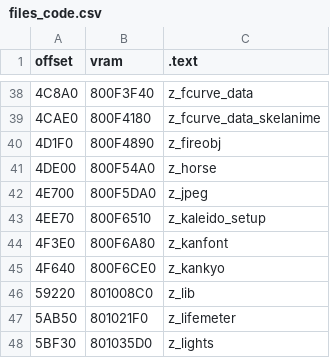
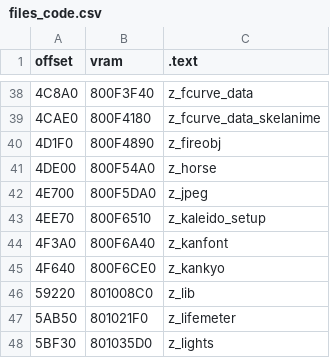
Before and after one commit to Decompollaborate/zelda64_compare, a CSV file: mm/nj0/tables/files_code.csv, drawn as a sheet; only a part is shown, gaps mark what is left out; the diff names each change by its address in the sheet, - before the commit and + after, or states it on an @@ line.

```diff
--- a/mm/nj0/tables/files_code.csv
+++ b/mm/nj0/tables/files_code.csv
-A44 (offset): 4F3E0
+A44 (offset): 4F3A0
-B44 (vram): 800F6A80
+B44 (vram): 800F6A40
```
Also changed, not shown: mm/tables/code.text.csv.
